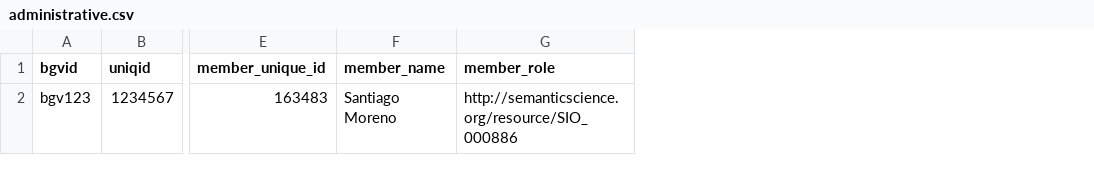
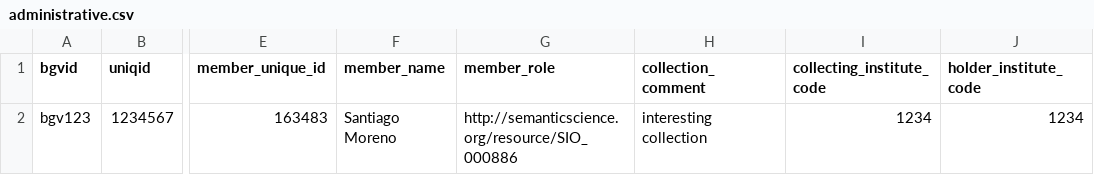
Before and after one commit to wilkinsonlab/FLAIR-GG, a CSV file: SemanticModel/CSV/administrative.csv, drawn as a sheet; only a part is shown, gaps mark what is left out; the diff names each change by its address in the sheet, - before the commit and + after, or states it on an @@ line.

Commit message:
Updated the YARRRML and CSV template for the admin model

```diff
--- a/SemanticModel/CSV/administrative.csv
+++ b/SemanticModel/CSV/administrative.csv
+column H (collection_comment), row 2: interesting collection
+column I (collecting_institute_code), row 2: 1234
+column J (holder_institute_code), row 2: 1234
```
Also changed, not shown: 1 other file.
